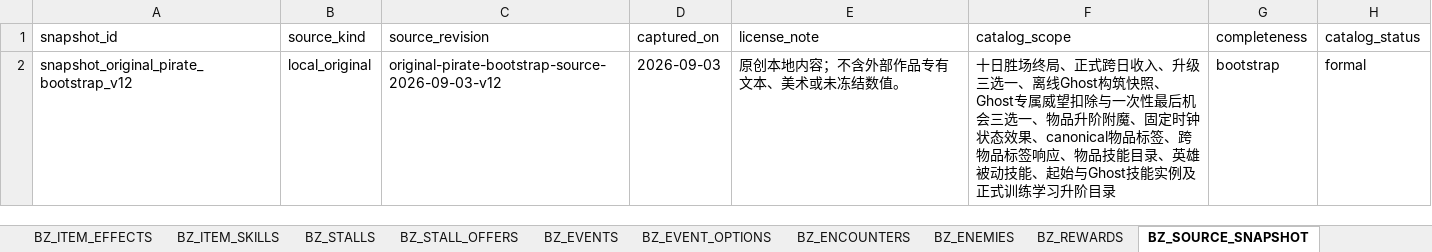
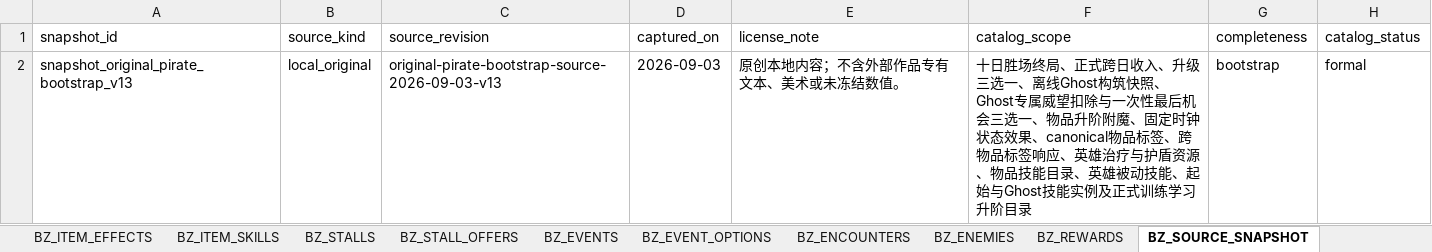
Before and after one commit to jyf0330/ysbzs, an Excel workbook: xlsx/ysbzs_master.xlsx, sheet BZ_SOURCE_SNAPSHOT, drawn as a sheet; values as stored, in another font and other column widths than the file's, no borders; the diff names each change by its address in the sheet, - before the commit and + after, or states it on an @@ line.

Commit message:
feat(original-pirate): 增加英雄防御资源目录

```diff
--- a/xlsx/ysbzs_master.xlsx (sheet BZ_SOURCE_SNAPSHOT)
+++ b/xlsx/ysbzs_master.xlsx (sheet BZ_SOURCE_SNAPSHOT)
-A2 (snapshot_id): snapshot_original_pirate_bootstrap_v12
+A2 (snapshot_id): snapshot_original_pirate_bootstrap_v13
-C2 (source_revision): original-pirate-bootstrap-source-2026-09-03-v12
+C2 (source_revision): original-pirate-bootstrap-source-2026-09-03-v13
-F2 (catalog_scope): …签响应、物品技能…
+F2 (catalog_scope): …签响应、英雄治疗与护盾资源、物品技能…
```
Also changed, not shown: sheet BZ_ITEM_EFFECTS, sheet BZ_ITEMS, sheet BZ_ENCHANTMENTS, sheet BZ_ITEM_UPGRADES, sheet BZ_GAMEPLAY, sheet BZ_GHOST_SNAPSHOTS, 2 more sheets, 14 other files.
